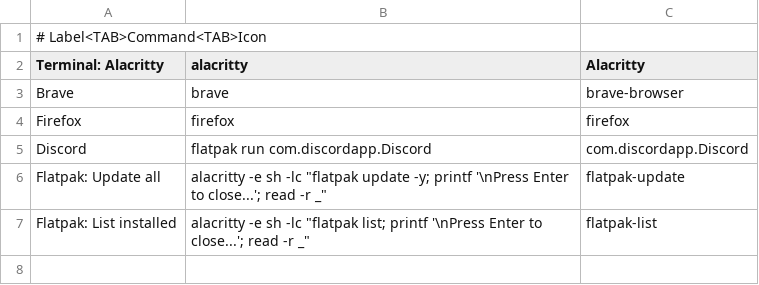
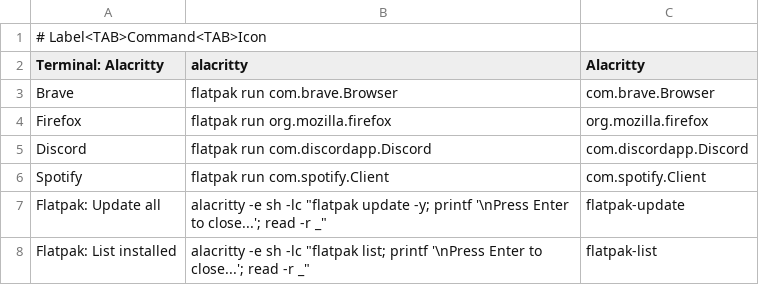
Before and after one commit to realbogart/dotfiles, a TSV file: xmonad/launcher-apps.tsv, drawn as a sheet.

Commit message:
Spawn brave using flatpak

```diff
--- a/xmonad/launcher-apps.tsv
+++ b/xmonad/launcher-apps.tsv
@@ -2,5 +2,6 @@
 Terminal: Alacritty	alacritty	Alacritty
-Brave	brave	brave-browser
-Firefox	firefox	firefox
+Brave	flatpak run com.brave.Browser	com.brave.Browser
+Firefox	flatpak run org.mozilla.firefox	org.mozilla.firefox
 Discord	flatpak run com.discordapp.Discord	com.discordapp.Discord
+Spotify	flatpak run com.spotify.Client	com.spotify.Client
 Flatpak: Update all	alacritty -e sh -lc "flatpak update -y; printf '\nPress Enter to close...'; read -r _"	flatpak-update
```
Also changed, not shown: 1 other file.
